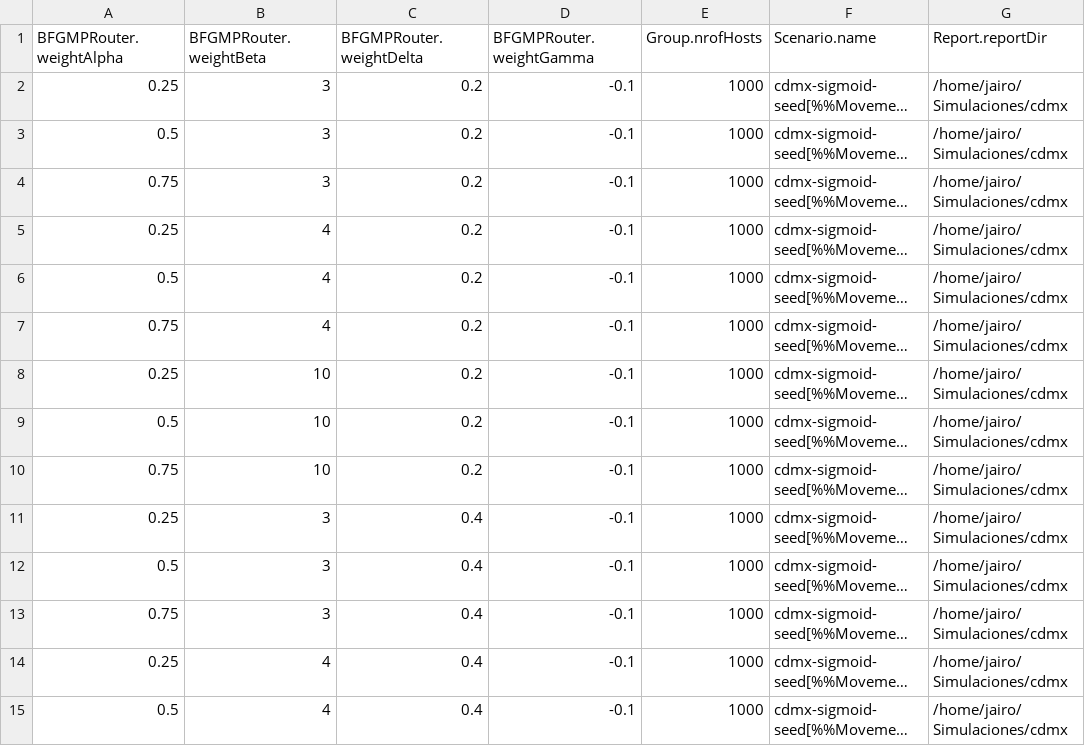
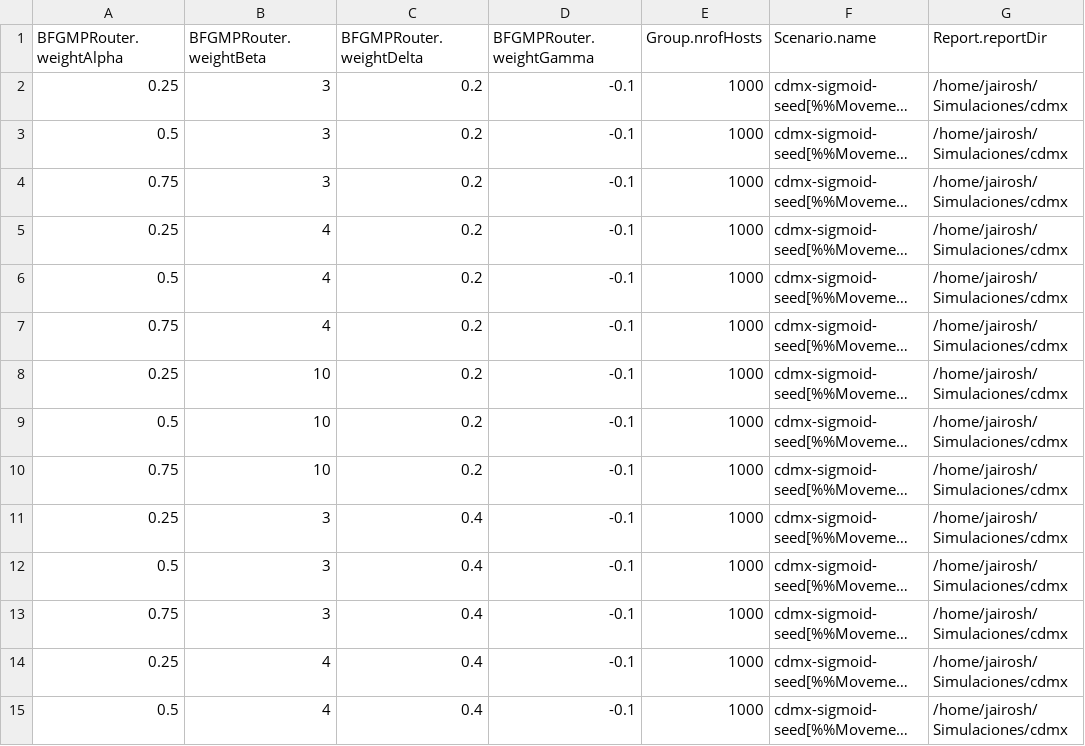
Before and after one commit to jairosh/one-scripts, a CSV file: experiments/list_1000.csv, drawn as a sheet; only a part is shown; long unchanged cells end in …; the diff covers the shown part only; the diff names each change by its address in the sheet, - before the commit and + after, or states it on an @@ line.

Commit message:
Actualizado path de simulaciones

```diff
--- a/experiments/list_1000.csv
+++ b/experiments/list_1000.csv
-G2:G15 (Report.reportDir): /home/jairo/Simulaciones/cdmx
+G2:G15 (Report.reportDir): /home/jairosh/Simulaciones/cdmx
```
Also changed, not shown: 67 edited cells elsewhere in this file.
